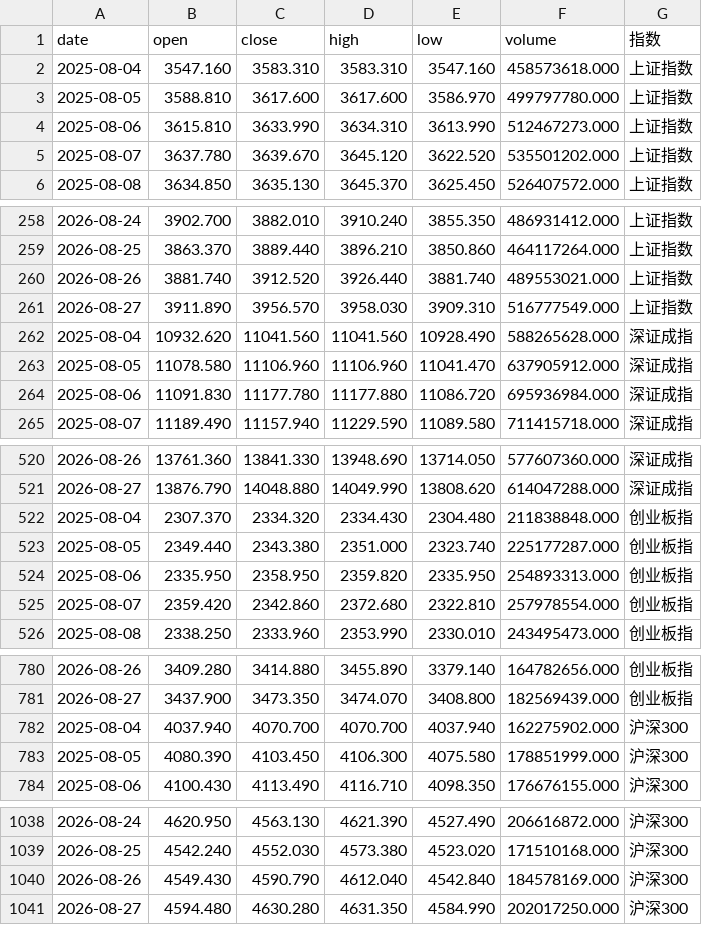
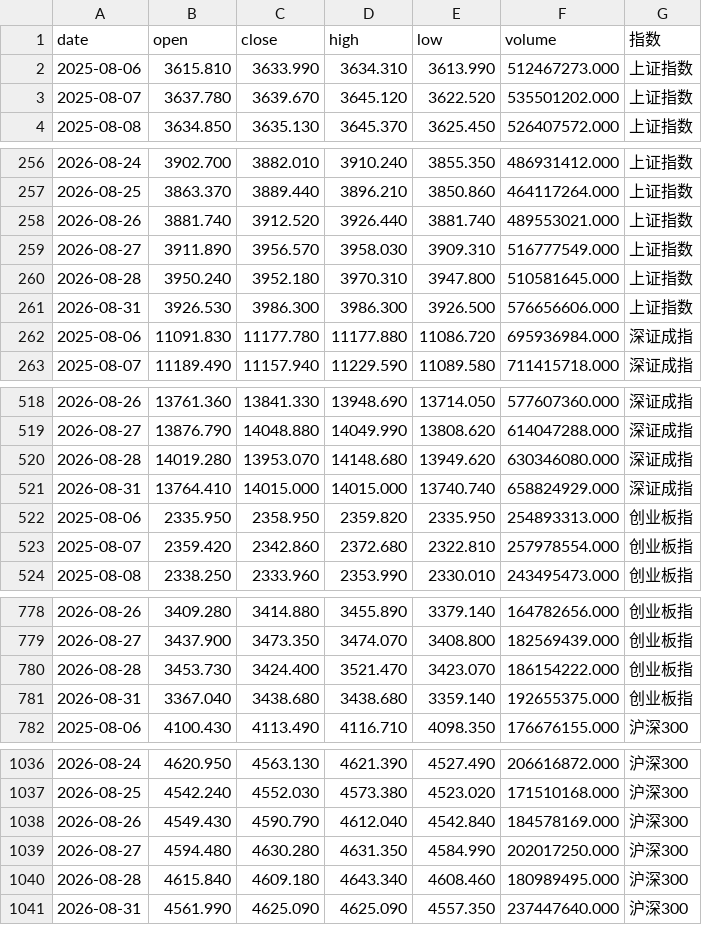
Before and after one commit to yiongq/astock-radar, a CSV file: data/latest/indices.csv, drawn as a sheet; only a part is shown, gaps mark what is left out.

```diff
--- a/data/latest/indices.csv
+++ b/data/latest/indices.csv
@@ -1,4 +1,2 @@
 date,open,close,high,low,volume,指数
-2025-08-04,3547.160,3583.310,3583.310,3547.160,458573618.000,上证指数
-2025-08-05,3588.810,3617.600,3617.600,3586.970,499797780.000,上证指数
 2025-08-06,3615.810,3633.990,3634.310,3613.990,512467273.000,上证指数
@@ -261,4 +259,4 @@ date,open,close,high,low,volume,指数
 2026-08-27,3911.890,3956.570,3958.030,3909.310,516777549.000,上证指数
-2025-08-04,10932.620,11041.560,11041.560,10928.490,588265628.000,深证成指
-2025-08-05,11078.580,11106.960,11106.960,11041.470,637905912.000,深证成指
+2026-08-28,3950.240,3952.180,3970.310,3947.800,510581645.000,上证指数
+2026-08-31,3926.530,3986.300,3986.300,3926.500,576656606.000,上证指数
 2025-08-06,11091.830,11177.780,11177.880,11086.720,695936984.000,深证成指
@@ -521,4 +519,4 @@ date,open,close,high,low,volume,指数
 2026-08-27,13876.790,14048.880,14049.990,13808.620,614047288.000,深证成指
-2025-08-04,2307.370,2334.320,2334.430,2304.480,211838848.000,创业板指
-2025-08-05,2349.440,2343.380,2351.000,2323.740,225177287.000,创业板指
+2026-08-28,14019.280,13953.070,14148.680,13949.620,630346080.000,深证成指
+2026-08-31,13764.410,14015.000,14015.000,13740.740,658824929.000,深证成指
 2025-08-06,2335.950,2358.950,2359.820,2335.950,254893313.000,创业板指
@@ -781,4 +779,4 @@ date,open,close,high,low,volume,指数
 2026-08-27,3437.900,3473.350,3474.070,3408.800,182569439.000,创业板指
-2025-08-04,4037.940,4070.700,4070.700,4037.940,162275902.000,沪深300
-2025-08-05,4080.390,4103.450,4106.300,4075.580,178851999.000,沪深300
+2026-08-28,3453.730,3424.400,3521.470,3423.070,186154222.000,创业板指
+2026-08-31,3367.040,3438.680,3438.680,3359.140,192655375.000,创业板指
 2025-08-06,4100.430,4113.490,4116.710,4098.350,176676155.000,沪深300
@@ -1041 +1039,3 @@ date,open,close,high,low,volume,指数
 2026-08-27,4594.480,4630.280,4631.350,4584.990,202017250.000,沪深300
+2026-08-28,4615.840,4609.180,4643.340,4608.460,180989495.000,沪深300
+2026-08-31,4561.990,4625.090,4625.090,4557.350,237447640.000,沪深300
```
Also changed, not shown: data/latest/klines.csv, data/latest/spot.csv, 10 other files.
